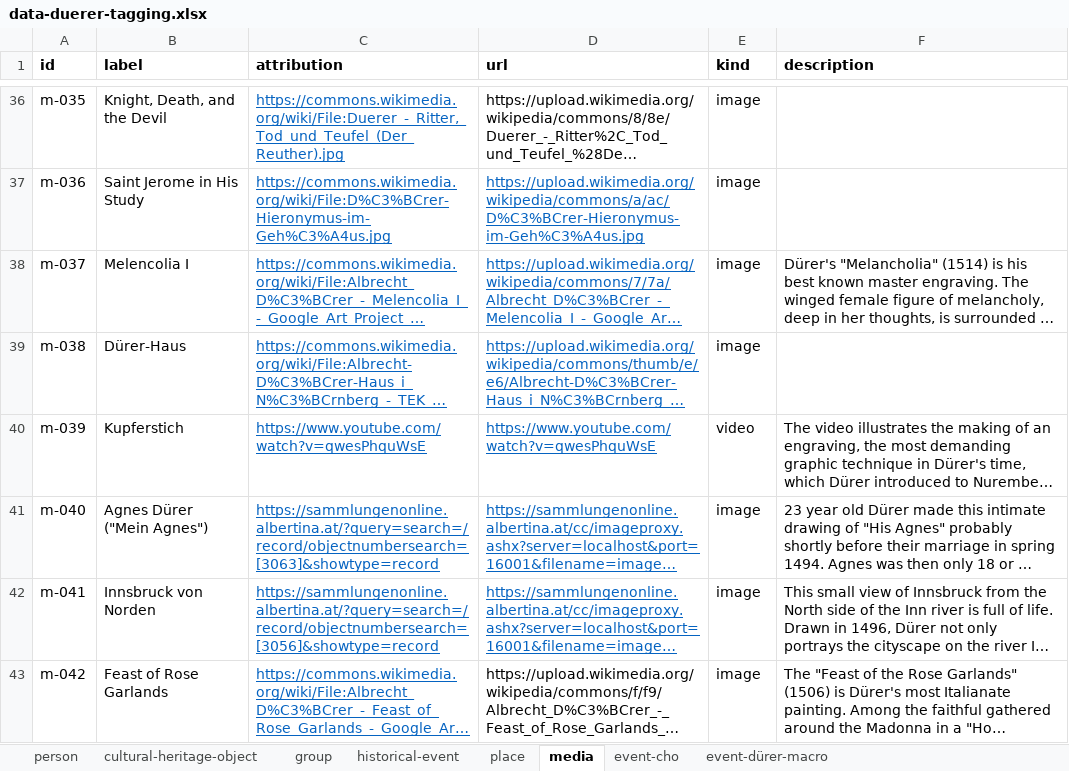
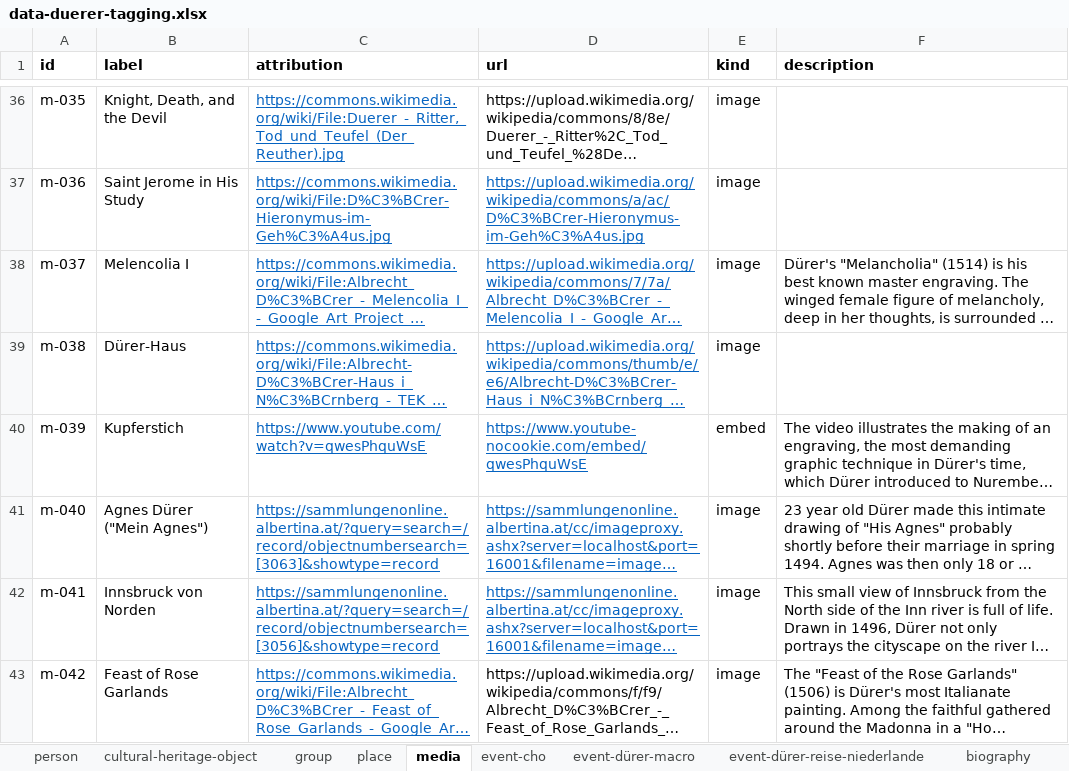
Before and after one commit to InTaVia/data-import, an Excel workbook: public/data/data-duerer-tagging.xlsx, sheet media, drawn as a sheet; only a part is shown, gaps mark what is left out; long unchanged cells end in …; values as stored, in another font and other column widths than the file's, no borders; the diff covers the shown part only; the diff names each change by its address in the sheet, - before the commit and + after, or states it on an @@ line.

Commit message:
media resource kind not as vocabulary

```diff
--- a/public/data/data-duerer-tagging.xlsx (sheet media)
+++ b/public/data/data-duerer-tagging.xlsx (sheet media)
-sheet tab: historical-event
-D40 (url): https://www.youtube.com/watch?v=qwesPhquWsE
+D40 (url): https://www.youtube-nocookie.com/embed/qwesPhquWsE
-E40 (kind): video
+E40 (kind): embed
```
Also changed, not shown: 3 edited cells and cell formats elsewhere in this sheet, sheet event-dürer-macro, sheet event-dürer-reise-niederlande, 5 other files.
